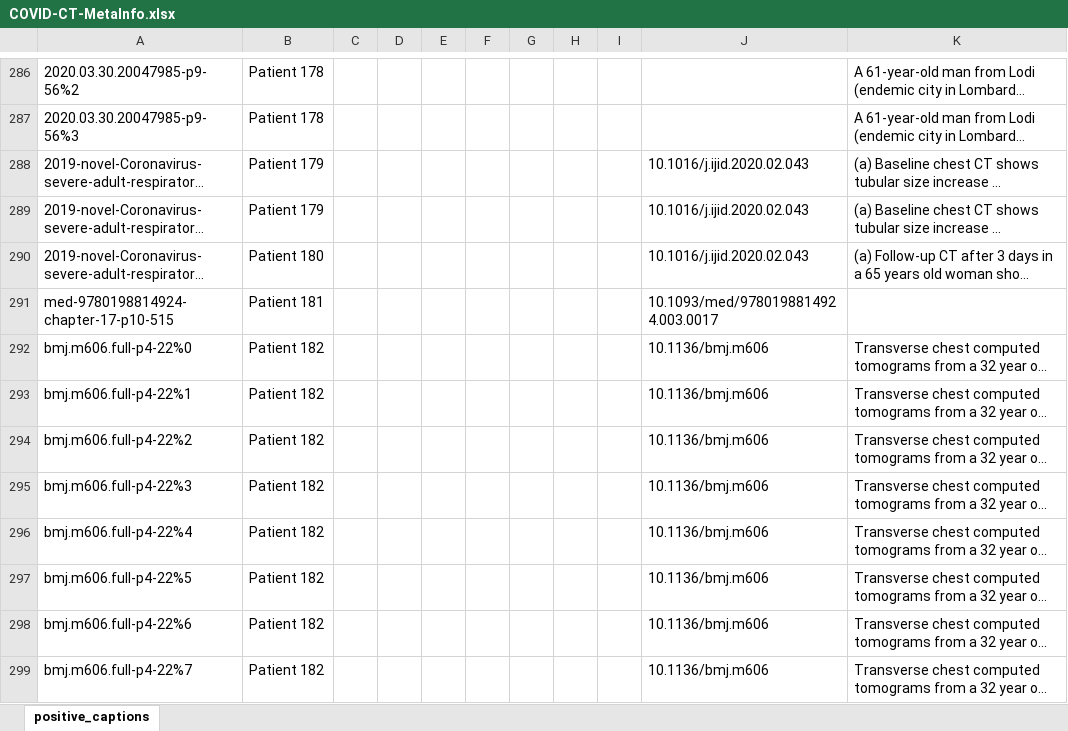
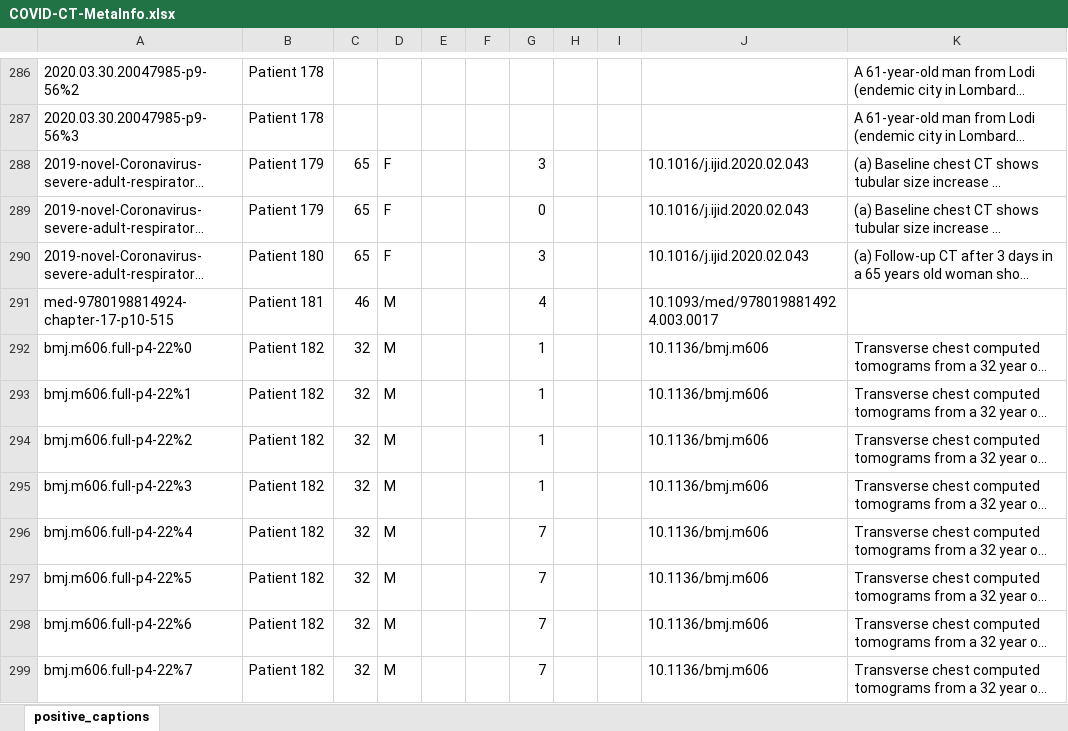
Before and after one commit to desaisrkr/https-github.com-UCSD-AI4H-COVID-CT, an Excel workbook: COVID-CT-MetaInfo.xlsx, sheet positive_captions, drawn as a sheet; only a part is shown, gaps mark what is left out; long unchanged cells end in …; values as stored, in another font and other column widths than the file's, no borders; the diff covers the shown part only; the diff names each change by its address in the sheet, - before the commit and + after, or states it on an @@ line.

```diff
--- a/COVID-CT-MetaInfo.xlsx (sheet positive_captions)
+++ b/COVID-CT-MetaInfo.xlsx (sheet positive_captions)
-C288:C290: (empty)
+C288:C290: 65
-D288:D290: (empty)
+D288:D290: F
-G288: (empty)
+G288: 3
-G289: (empty)
+G289: 0
-G290: (empty)
+G290: 3
-C291: (empty)
+C291: 46
-D291:D299: (empty)
+D291:D299: M
-G291: (empty)
+G291: 4
-C292:C299: (empty)
+C292:C299: 32
-G292:G295: (empty)
+G292:G295: 1
-G296:G299: (empty)
+G296:G299: 7
```
Also changed, not shown: 259 edited cells elsewhere in this sheet.
